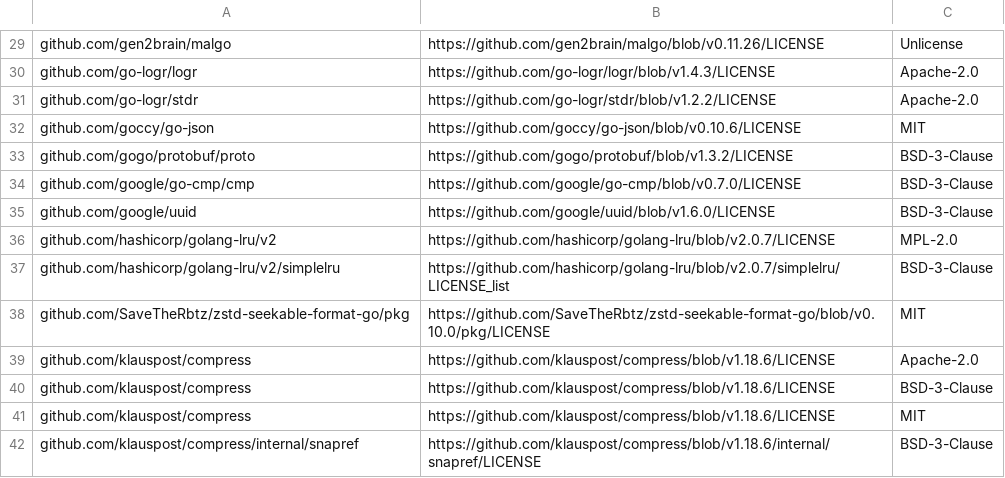
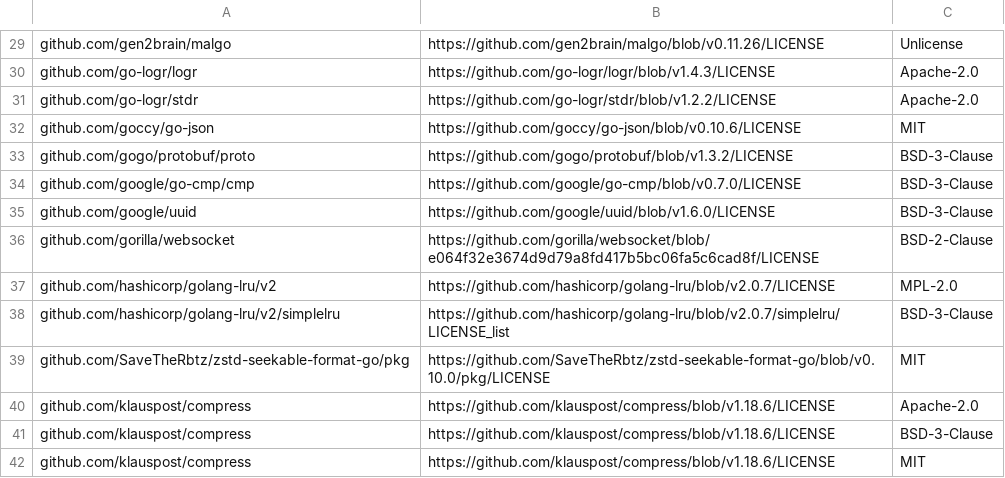
Before and after one commit to wendylabsinc/WendyOS, a CSV file: go/scripts/licenses.csv, drawn as a sheet; only a part is shown, gaps mark what is left out; the shorter side is filled out with more unchanged rows; the diff names each change by its address in the sheet, - before the commit and + after, or states it on an @@ line.

```diff
--- a/go/scripts/licenses.csv
+++ b/go/scripts/licenses.csv
+row 36: github.com/gorilla/websocket | https://github.com/gorilla/websocket/blob/e064f32e3674d9d79a8fd417b5bc06fa5c6cad8f/LICENSE | BSD-2-Clause
```
Also changed, not shown: 4 other files.
